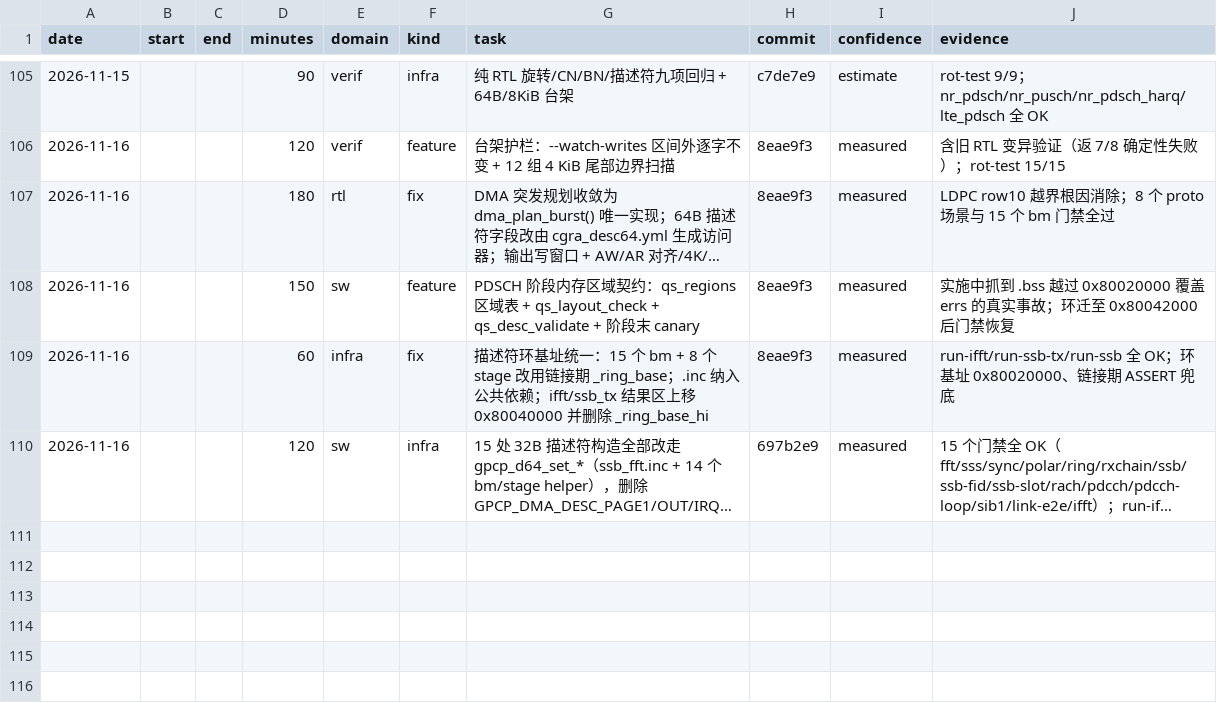
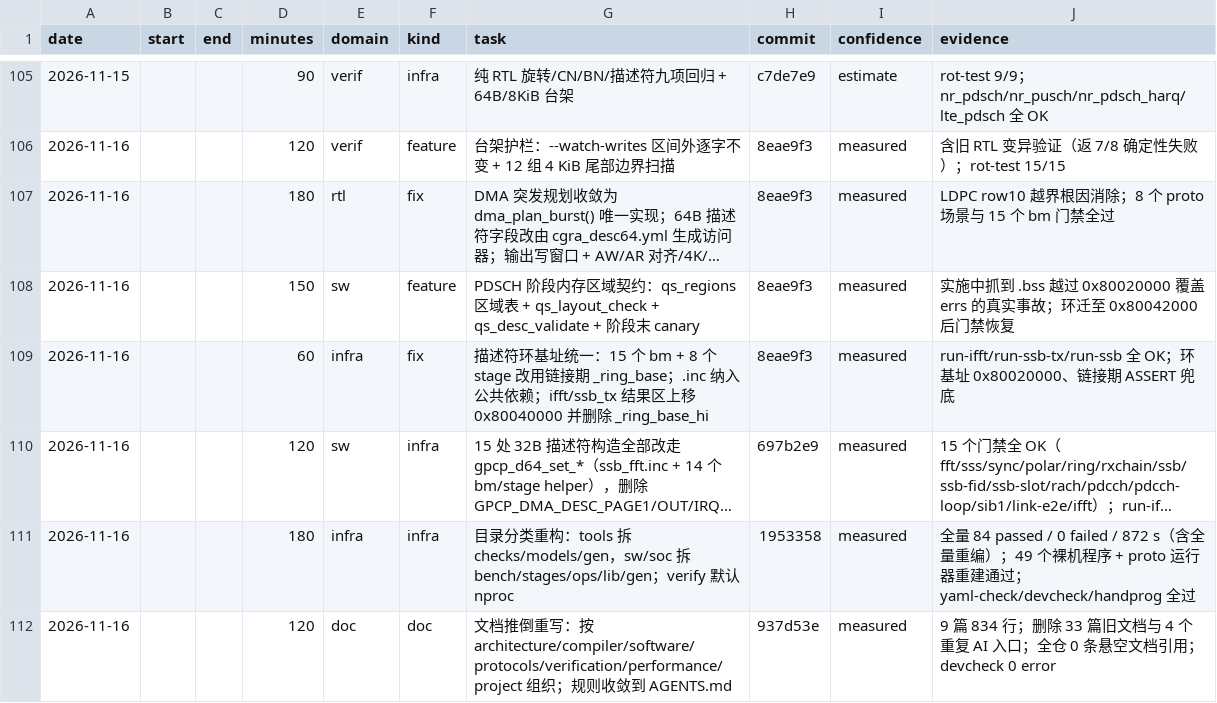
Before and after one commit to 229226/GPCP, a CSV file: docs/dev-log.csv, drawn as a sheet; only a part is shown, gaps mark what is left out; long unchanged cells end in …; the diff names each change by its address in the sheet, - before the commit and + after, or states it on an @@ line.

Commit message:
devlog: record the directory split and documentation rewrite

```diff
--- a/docs/dev-log.csv
+++ b/docs/dev-log.csv
+row 111: 2026-11-16 |  |  | 180 | infra | infra | 目录分类重构：tools 拆 checks/models/gen，sw/soc 拆 bench/stages/ops/lib/gen；verify 默认 nproc | 1953358 | measured | 全量 84 passed / 0 failed / 872 s（含全量重编）；49 个裸机程序 + proto 运行器重建通过；yaml-check/devcheck/handprog 全过
+row 112: 2026-11-16 |  |  | 120 | doc | doc | 文档推倒重写：按 architecture/compiler/software/protocols/verification/performance/project 组织；规则收敛到 AGENTS.md | 937d53e | measured | 9 篇 834 行；删除 33 篇旧文档与 4 个重复 AI 入口；全仓 0 条悬空文档引用；devcheck 0 error
```
